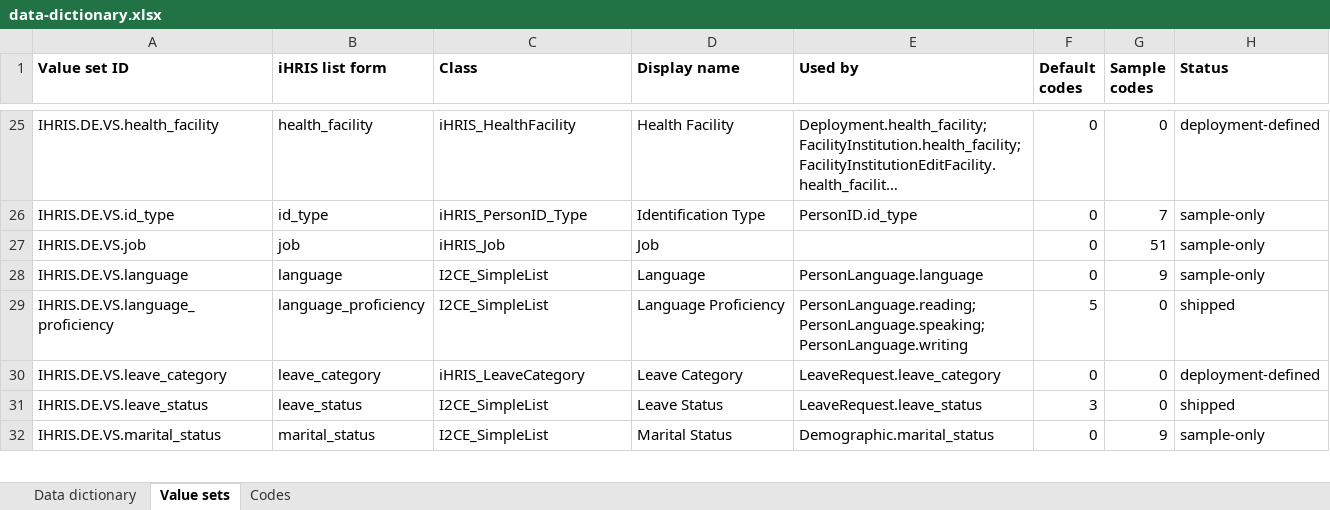
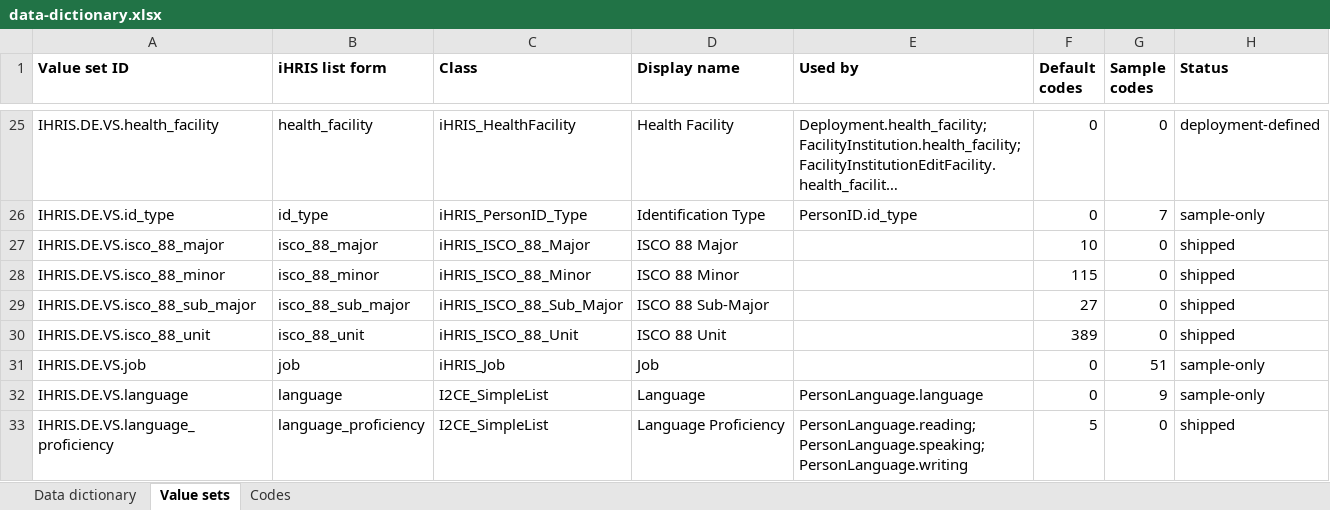
Before and after one commit to litlfred/ihris, an Excel workbook: src/ihris-dak/data-dictionary.xlsx, sheet Value sets, drawn as a sheet; only a part is shown, gaps mark what is left out; the shorter side is filled out with more unchanged rows; long unchanged cells end in …; values as stored, in another font and other column widths than the file's, no borders; the diff names each change by its address in the sheet, - before the commit and + after, or states it on an @@ line.

```diff
--- a/src/ihris-dak/data-dictionary.xlsx (sheet Value sets)
+++ b/src/ihris-dak/data-dictionary.xlsx (sheet Value sets)
+row 27: IHRIS.DE.VS.isco_88_major | isco_88_major | iHRIS_ISCO_88_Major | ISCO 88 Major |  | 10 | 0 | shipped
+row 28: IHRIS.DE.VS.isco_88_minor | isco_88_minor | iHRIS_ISCO_88_Minor | ISCO 88 Minor |  | 115 | 0 | shipped
+row 29: IHRIS.DE.VS.isco_88_sub_major | isco_88_sub_major | iHRIS_ISCO_88_Sub_Major | ISCO 88 Sub-Major |  | 27 | 0 | shipped
+row 30: IHRIS.DE.VS.isco_88_unit | isco_88_unit | iHRIS_ISCO_88_Unit | ISCO 88 Unit |  | 389 | 0 | shipped
```
Also changed, not shown: sheet Codes, 33 other files.
